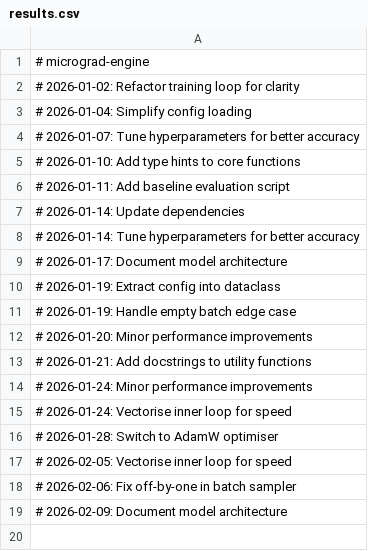
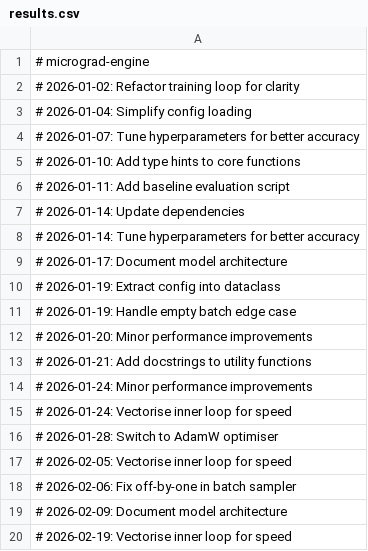
Before and after one commit to igormadson05031996-cloud/micrograd-engine, a CSV file: results.csv, drawn as a sheet; the diff names each change by its address in the sheet, - before the commit and + after, or states it on an @@ line.

```diff
--- a/results.csv
+++ b/results.csv
+row 20: # 2026-02-19: Vectorise inner loop for speed
```
